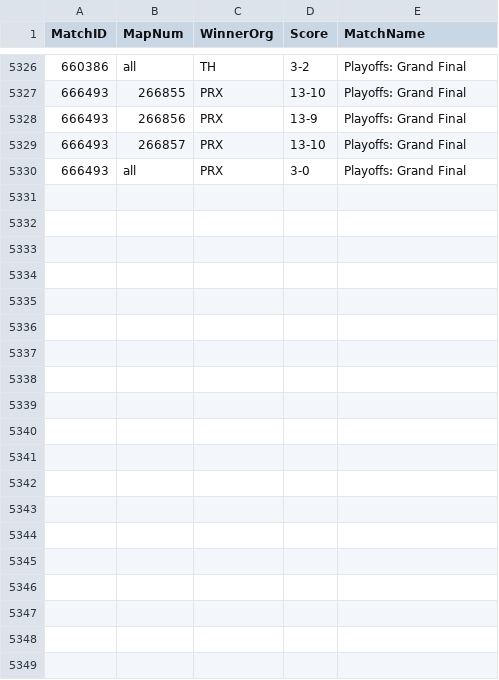
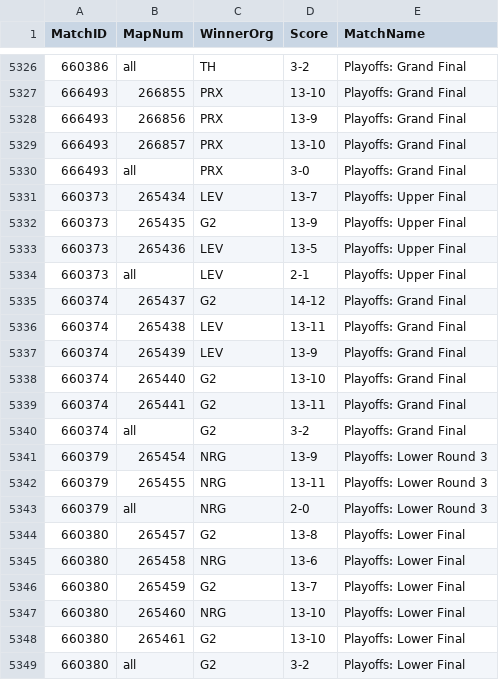
Before and after one commit to bes57/Bobo.GG, a CSV file: data/match_results.csv, drawn as a sheet; only a part is shown, gaps mark what is left out.

```diff
--- a/data/match_results.csv
+++ b/data/match_results.csv
@@ -5330 +5330,20 @@ MatchID,MapNum,WinnerOrg,Score,MatchName
 666493,all,PRX,3-0,Playoffs: Grand Final
+660373,265434,LEV,13-7,Playoffs: Upper Final
+660373,265435,G2,13-9,Playoffs: Upper Final
+660373,265436,LEV,13-5,Playoffs: Upper Final
+660373,all,LEV,2-1,Playoffs: Upper Final
+660374,265437,G2,14-12,Playoffs: Grand Final
+660374,265438,LEV,13-11,Playoffs: Grand Final
+660374,265439,LEV,13-9,Playoffs: Grand Final
+660374,265440,G2,13-10,Playoffs: Grand Final
+660374,265441,G2,13-11,Playoffs: Grand Final
+660374,all,G2,3-2,Playoffs: Grand Final
+660379,265454,NRG,13-9,Playoffs: Lower Round 3
+660379,265455,NRG,13-11,Playoffs: Lower Round 3
+660379,all,NRG,2-0,Playoffs: Lower Round 3
+660380,265457,G2,13-8,Playoffs: Lower Final
+660380,265458,NRG,13-6,Playoffs: Lower Final
+660380,265459,G2,13-7,Playoffs: Lower Final
+660380,265460,NRG,13-10,Playoffs: Lower Final
+660380,265461,G2,13-10,Playoffs: Lower Final
+660380,all,G2,3-2,Playoffs: Lower Final
```
Also changed, not shown: data/map_vetos.csv, data/series/2026_stage1.csv, 15 other files.
